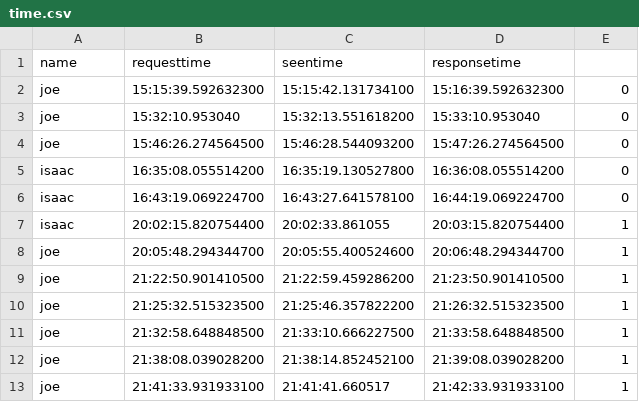
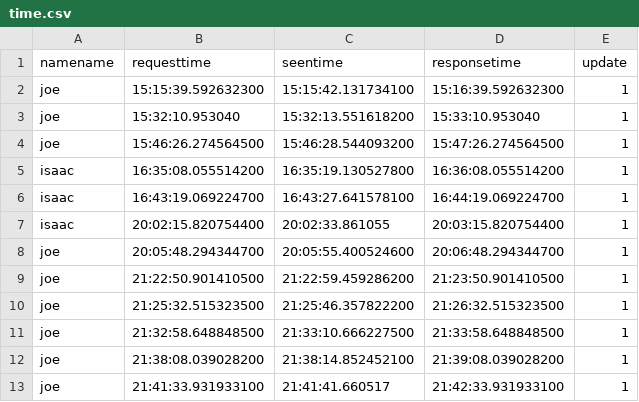
Before and after one commit to NellySsenkumba/ANKA, a CSV file: ANKA/storage/time.csv, drawn as a sheet.

```diff
--- a/ANKA/storage/time.csv
+++ b/ANKA/storage/time.csv
@@ -1,7 +1,7 @@
-name,requesttime,seentime,responsetime
-joe,15:15:39.592632300,15:15:42.131734100,15:16:39.592632300,0
-joe,15:32:10.953040,15:32:13.551618200,15:33:10.953040,0
-joe,15:46:26.274564500,15:46:28.544093200,15:47:26.274564500,0
-isaac,16:35:08.055514200,16:35:19.130527800,16:36:08.055514200,0
-isaac,16:43:19.069224700,16:43:27.641578100,16:44:19.069224700,0
+namename,requesttime,seentime,responsetime,update
+joe,15:15:39.592632300,15:15:42.131734100,15:16:39.592632300,1
+joe,15:32:10.953040,15:32:13.551618200,15:33:10.953040,1
+joe,15:46:26.274564500,15:46:28.544093200,15:47:26.274564500,1
+isaac,16:35:08.055514200,16:35:19.130527800,16:36:08.055514200,1
+isaac,16:43:19.069224700,16:43:27.641578100,16:44:19.069224700,1
 isaac,20:02:15.820754400,20:02:33.861055,20:03:15.820754400,1
```
Also changed, not shown: ANKA/storage/product.csv, 6 other files.
